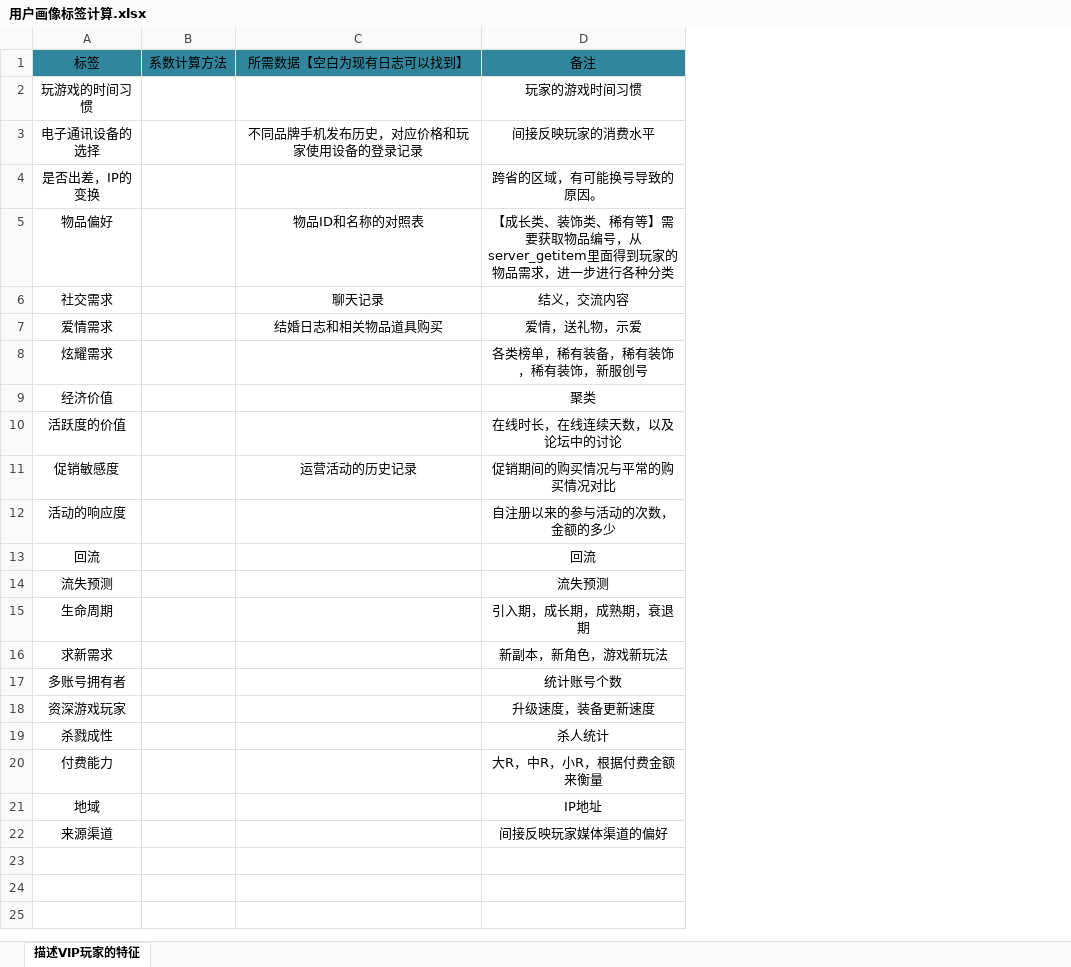
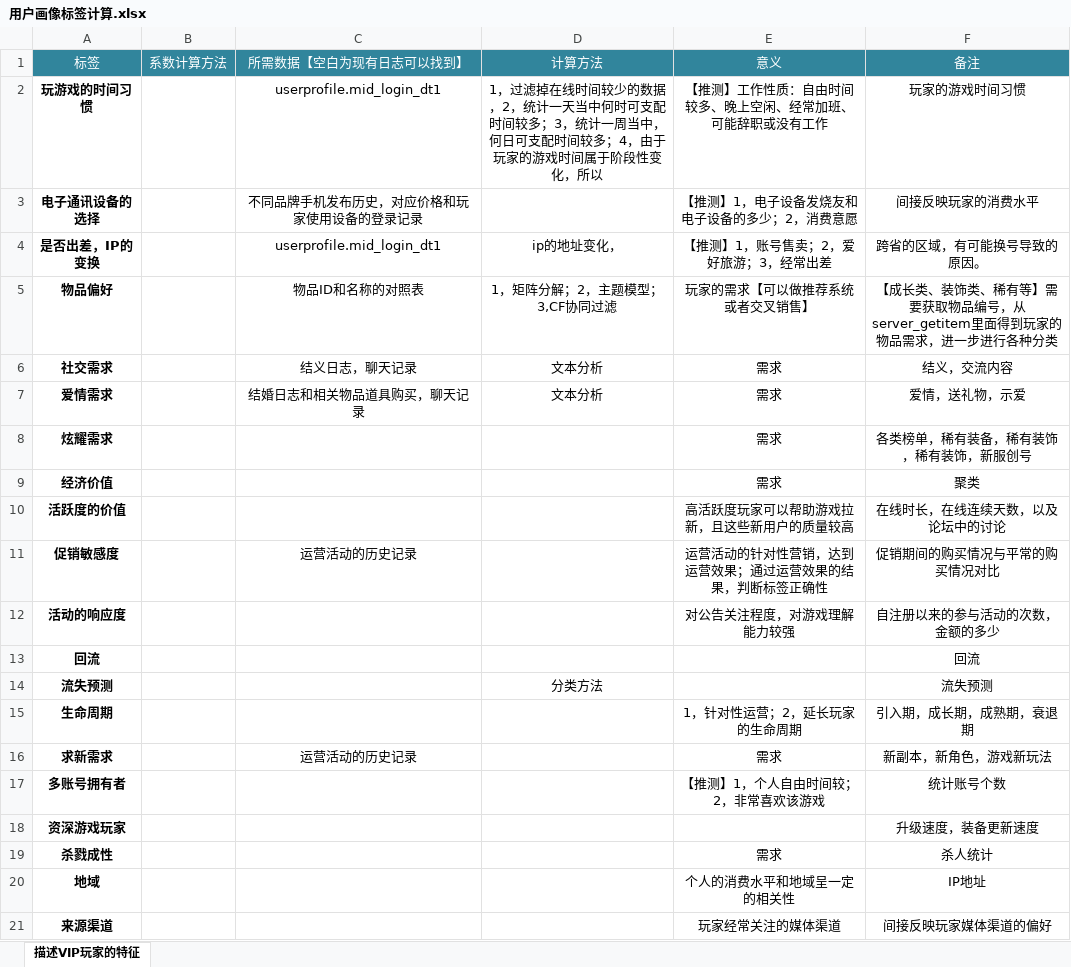
Before and after one commit to hisoka176/userprofile, an Excel workbook: PrepareWork/用户画像标签计算.xlsx, sheet 描述VIP玩家的特征, drawn as a sheet; values as stored, in another font and other column widths than the file's, no borders; table styles not drawn; removed rows and columns are numbered as before the commit, all else as after; the diff names each change by its address in the sheet, - before the commit and + after, or states it on an @@ line.

```diff
--- a/PrepareWork/用户画像标签计算.xlsx (sheet 描述VIP玩家的特征)
+++ b/PrepareWork/用户画像标签计算.xlsx (sheet 描述VIP玩家的特征)
+column D (计算方法), rows 2-14: 1，过滤掉在线时间较少的数据，2，统计一天当中何时可支配时间较多；3，统计一周当中，何日可支配时间较多；4，由于玩家的游戏时间属于阶段性变化，所以 |  | ip的地址变化， | 1，矩阵分解；2，主题模型；3,CF协同过滤 | 文本分析 | 文本分析 |  |  |  |  |  |  | 分类方法
+column E (意义), rows 2-21: 【推测】工作性质：自由时间较多、晚上空闲、经常加班、可能辞职或没有工作 | 【推测】1，电子设备发烧友和电子设备的多少；2，消费意愿 | 【推测】1，账号售卖；2，爱好旅游；3，经常出差 | 玩家的需求【可以做推荐系统或者交叉销售】 | 需求 | 需求 | 需求 | 需求 | 高活跃度玩家可以帮助游戏拉新，且这些新用户的质量较高 | 运营活动的针对性营销，达到运营效果；通过运营效果的结果，判断标签正确性 | 对公告关注程度，对游戏理解能力较强 |  |  | 1，针对性运营；2，延长玩家的生命周期 | 需求 | 【推测】1，个人自由时间较；2，非常喜欢该游戏 |  | 需求 | 个人的消费水平和地域呈一定的相关性 | 玩家经常关注的媒体渠道
-A1:C1 text colour: black
+A1:C1 text colour: #FFFFFF
-F1 text colour: black
+F1 text colour: #FFFFFF
-A2:A19 bold: off
+A2:A19 bold: on
-C2 (所需数据【空白为现有日志可以找到】): (empty)
+C2 (所需数据【空白为现有日志可以找到】): userprofile.mid_login_dt1
-C4 (所需数据【空白为现有日志可以找到】): (empty)
+C4 (所需数据【空白为现有日志可以找到】): userprofile.mid_login_dt1
-C6 (所需数据【空白为现有日志可以找到】): 聊天记录
+C6 (所需数据【空白为现有日志可以找到】): 结义日志，聊天记录
-C7 (所需数据【空白为现有日志可以找到】): 结婚日志和相关物品道具购买
+C7 (所需数据【空白为现有日志可以找到】): 结婚日志和相关物品道具购买，聊天记录
-C16 (所需数据【空白为现有日志可以找到】): (empty)
+C16 (所需数据【空白为现有日志可以找到】): 运营活动的历史记录
-row 20: 付费能力 |  |  | 大R，中R，小R，根据付费金额来衡量
-A20:A21 bold: off
+A20:A21 bold: on
```
Also changed, not shown: 1 other file.
